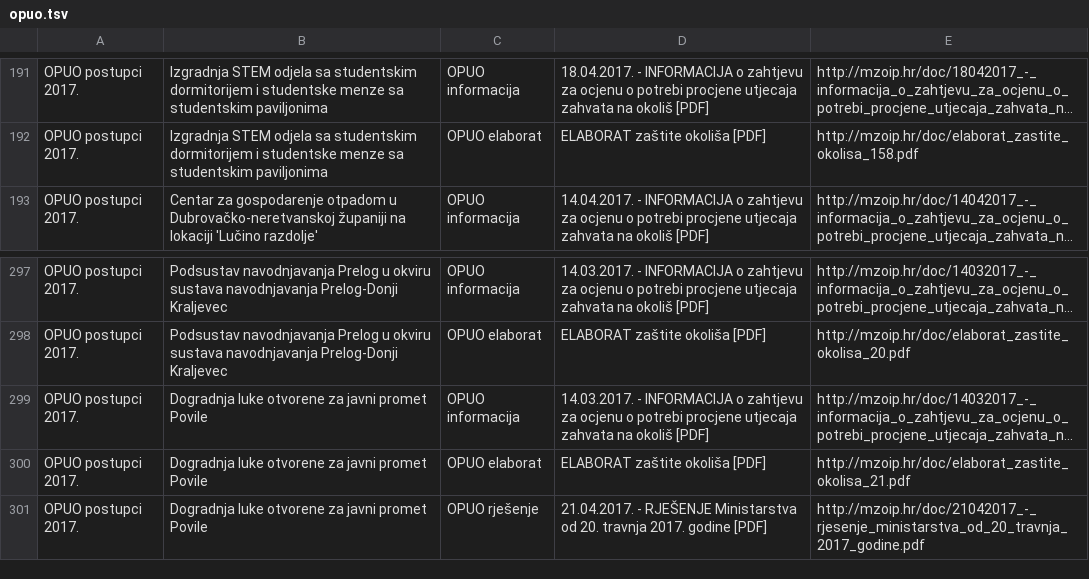
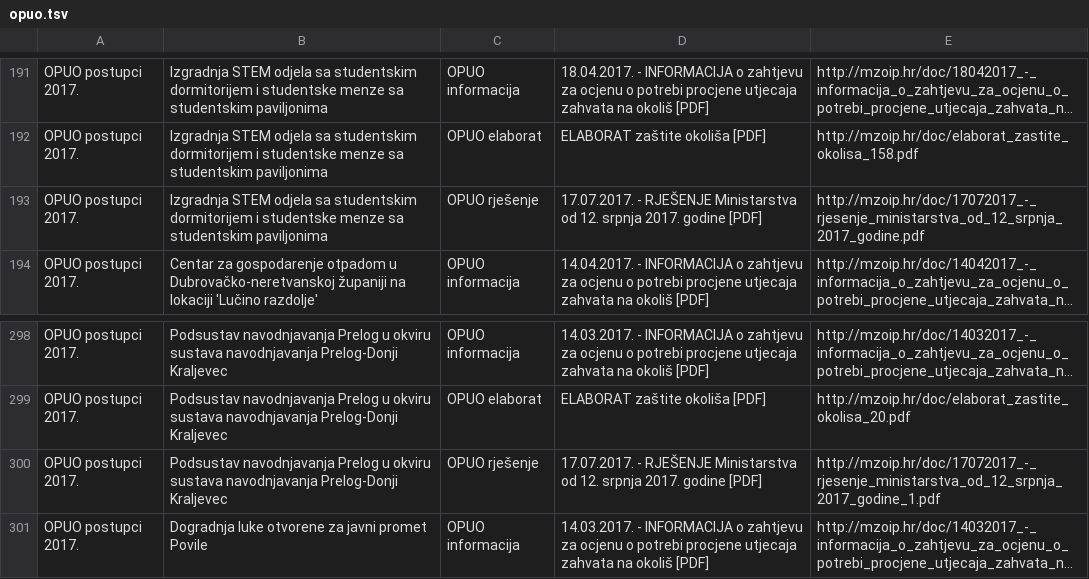
Before and after one commit to udruga-biom/puo-arhiva, a TSV file: opuo.tsv, drawn as a sheet; only a part is shown, gaps mark what is left out; the shorter side is filled out with more unchanged rows; long unchanged cells end in …; the diff names each change by its address in the sheet, - before the commit and + after, or states it on an @@ line.

Commit message:
2017-07-18

```diff
--- a/opuo.tsv
+++ b/opuo.tsv
+row 193: OPUO postupci 2017. | Izgradnja STEM odjela sa studentskim dormitorijem i studentske menze sa studentskim paviljonima | OPUO rješenje | 17.07.2017. - RJEŠENJE Ministarstva od 12. srpnja 2017. godine [PDF] | http://mzoip.hr/doc/17072017_-_rjesenje_ministarstva_od_12_srpnja_2017_godine.pdf
+row 300: OPUO postupci 2017. | Podsustav navodnjavanja Prelog u okviru sustava navodnjavanja Prelog-Donji Kraljevec | OPUO rješenje | 17.07.2017. - RJEŠENJE Ministarstva od 12. srpnja 2017. godine [PDF] | http://mzoip.hr/doc/17072017_-_rjesenje_ministarstva_od_12_srpnja_2017_godine_1.pdf
```
